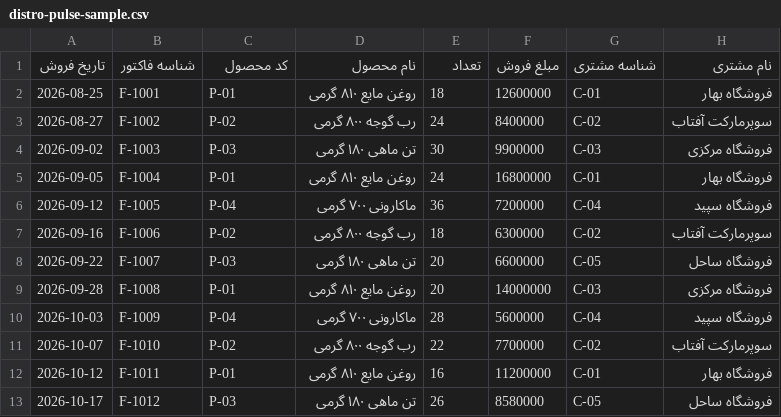
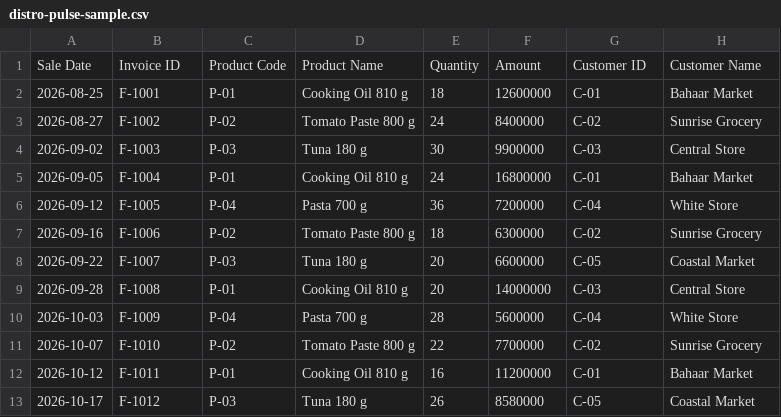
Before and after one commit to sinanaghdi/distropulse, a CSV file: frontend/public/distro-pulse-sample.csv, drawn as a sheet.

```diff
--- a/frontend/public/distro-pulse-sample.csv
+++ b/frontend/public/distro-pulse-sample.csv
@@ -1,13 +1,13 @@
-تاریخ فروش,شناسه فاکتور,کد محصول,نام محصول,تعداد,مبلغ فروش,شناسه مشتری,نام مشتری
-2026-08-25,F-1001,P-01,روغن مایع ۸۱۰ گرمی,18,12600000,C-01,فروشگاه بهار
-2026-08-27,F-1002,P-02,رب گوجه ۸۰۰ گرمی,24,8400000,C-02,سوپرمارکت آفتاب
-2026-09-02,F-1003,P-03,تن ماهی ۱۸۰ گرمی,30,9900000,C-03,فروشگاه مرکزی
-2026-09-05,F-1004,P-01,روغن مایع ۸۱۰ گرمی,24,16800000,C-01,فروشگاه بهار
-2026-09-12,F-1005,P-04,ماکارونی ۷۰۰ گرمی,36,7200000,C-04,فروشگاه سپید
-2026-09-16,F-1006,P-02,رب گوجه ۸۰۰ گرمی,18,6300000,C-02,سوپرمارکت آفتاب
-2026-09-22,F-1007,P-03,تن ماهی ۱۸۰ گرمی,20,6600000,C-05,فروشگاه ساحل
-2026-09-28,F-1008,P-01,روغن مایع ۸۱۰ گرمی,20,14000000,C-03,فروشگاه مرکزی
-2026-10-03,F-1009,P-04,ماکارونی ۷۰۰ گرمی,28,5600000,C-04,فروشگاه سپید
-2026-10-07,F-1010,P-02,رب گوجه ۸۰۰ گرمی,22,7700000,C-02,سوپرمارکت آفتاب
-2026-10-12,F-1011,P-01,روغن مایع ۸۱۰ گرمی,16,11200000,C-01,فروشگاه بهار
-2026-10-17,F-1012,P-03,تن ماهی ۱۸۰ گرمی,26,8580000,C-05,فروشگاه ساحل
+Sale Date,Invoice ID,Product Code,Product Name,Quantity,Amount,Customer ID,Customer Name
+2026-08-25,F-1001,P-01,Cooking Oil 810 g,18,12600000,C-01,Bahaar Market
+2026-08-27,F-1002,P-02,Tomato Paste 800 g,24,8400000,C-02,Sunrise Grocery
+2026-09-02,F-1003,P-03,Tuna 180 g,30,9900000,C-03,Central Store
+2026-09-05,F-1004,P-01,Cooking Oil 810 g,24,16800000,C-01,Bahaar Market
+2026-09-12,F-1005,P-04,Pasta 700 g,36,7200000,C-04,White Store
+2026-09-16,F-1006,P-02,Tomato Paste 800 g,18,6300000,C-02,Sunrise Grocery
+2026-09-22,F-1007,P-03,Tuna 180 g,20,6600000,C-05,Coastal Market
+2026-09-28,F-1008,P-01,Cooking Oil 810 g,20,14000000,C-03,Central Store
+2026-10-03,F-1009,P-04,Pasta 700 g,28,5600000,C-04,White Store
+2026-10-07,F-1010,P-02,Tomato Paste 800 g,22,7700000,C-02,Sunrise Grocery
+2026-10-12,F-1011,P-01,Cooking Oil 810 g,16,11200000,C-01,Bahaar Market
+2026-10-17,F-1012,P-03,Tuna 180 g,26,8580000,C-05,Coastal Market
```
Also changed, not shown: 26 other files.
